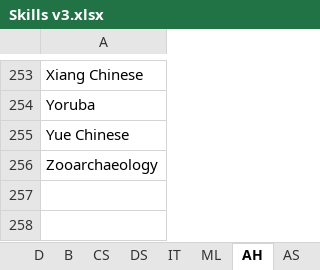
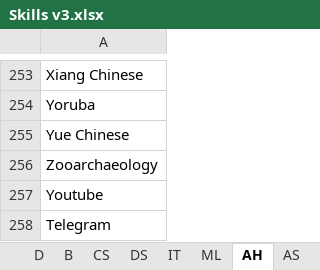
Before and after one commit to binxuankong/skills-ontology-project, an Excel workbook: skills/Skills v3.xlsx, sheet AH, drawn as a sheet; only a part is shown, gaps mark what is left out; values as stored, in another font and other column widths than the file's, no borders; table styles not drawn; the diff names each change by its address in the sheet, - before the commit and + after, or states it on an @@ line.

```diff
--- a/skills/Skills v3.xlsx (sheet AH)
+++ b/skills/Skills v3.xlsx (sheet AH)
+row 257: Youtube
+row 258: Telegram
```
Also changed, not shown: sheet B, myfuturejobs-insights/Skill Count v2.xlsx, skills/Redundant Skills.xlsx, 2 other files.
